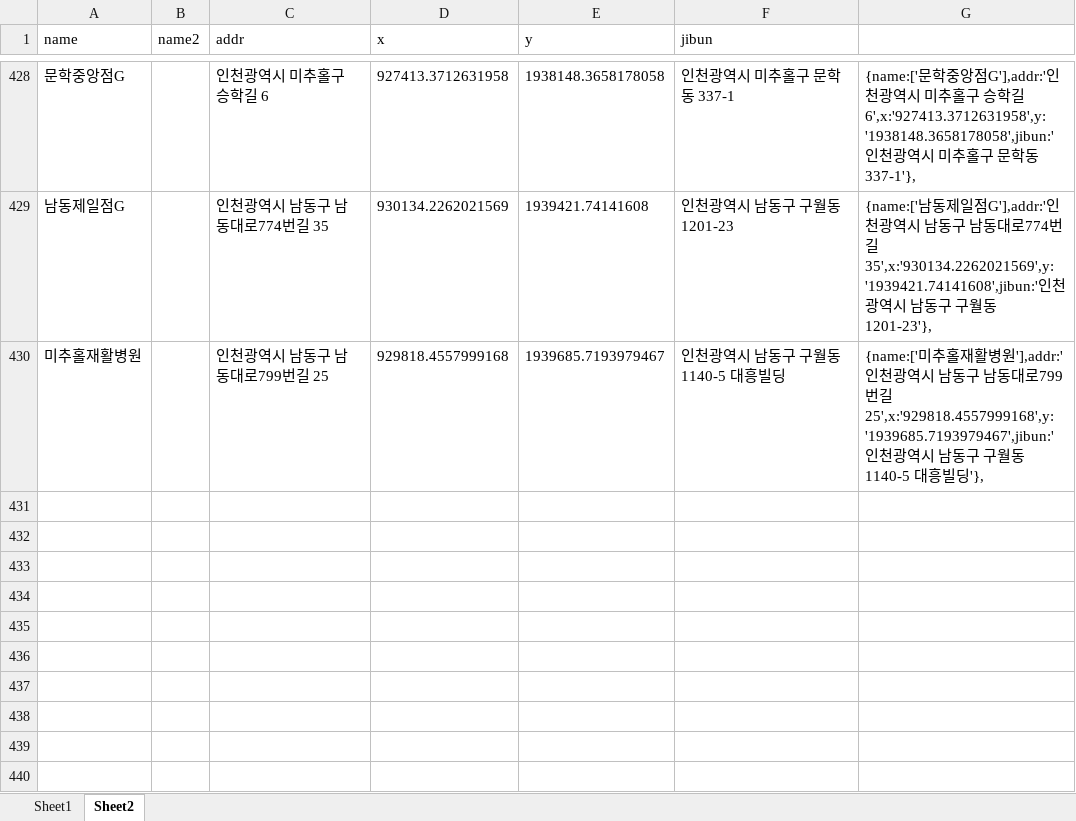
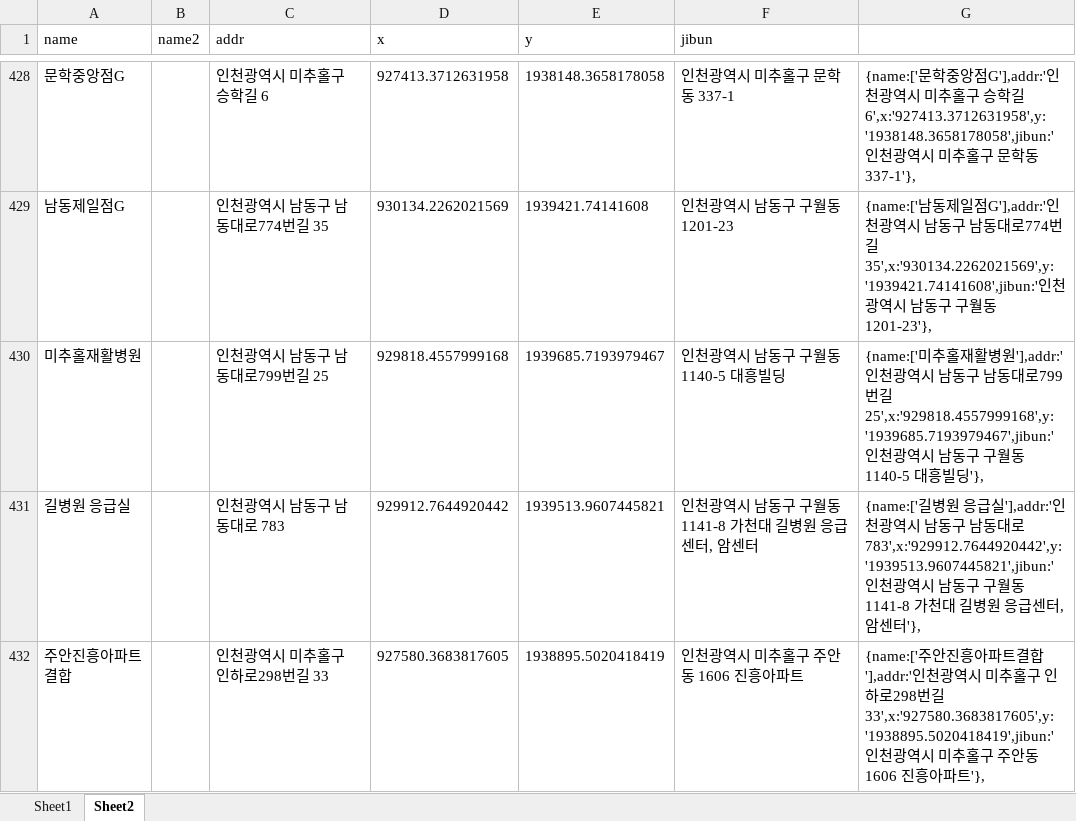
Before and after one commit to hyeokpark/atm, an Excel workbook: atm_v0.02.xlsx, sheet Sheet2, drawn as a sheet; only a part is shown, gaps mark what is left out; values as stored, in another font and other column widths than the file's, no borders; the diff names each change by its address in the sheet, - before the commit and + after, or states it on an @@ line.

```diff
--- a/atm_v0.02.xlsx (sheet Sheet2)
+++ b/atm_v0.02.xlsx (sheet Sheet2)
+row 431: 길병원 응급실 |  | 인천광역시 남동구 남동대로 783 | 929912.7644920442 | 1939513.9607445821 | 인천광역시 남동구 구월동 1141-8 가천대 길병원 응급센터, 암센터 | {name:['길병원 응급실'],addr:'인천광역시 남동구 남동대로 783',x:'929912.7644920442',y:'1939513.9607445821',jibun:'인천광역시 남동구 구월동 1141-8 가천대 길병원 응급센터, 암센터'},
+row 432: 주안진흥아파트결합 |  | 인천광역시 미추홀구 인하로298번길 33 | 927580.3683817605 | 1938895.5020418419 | 인천광역시 미추홀구 주안동 1606 진흥아파트 | {name:['주안진흥아파트결합'],addr:'인천광역시 미추홀구 인하로298번길 33',x:'927580.3683817605',y:'1938895.5020418419',jibun:'인천광역시 미추홀구 주안동 1606 진흥아파트'},
```
Also changed, not shown: 1 other file.
